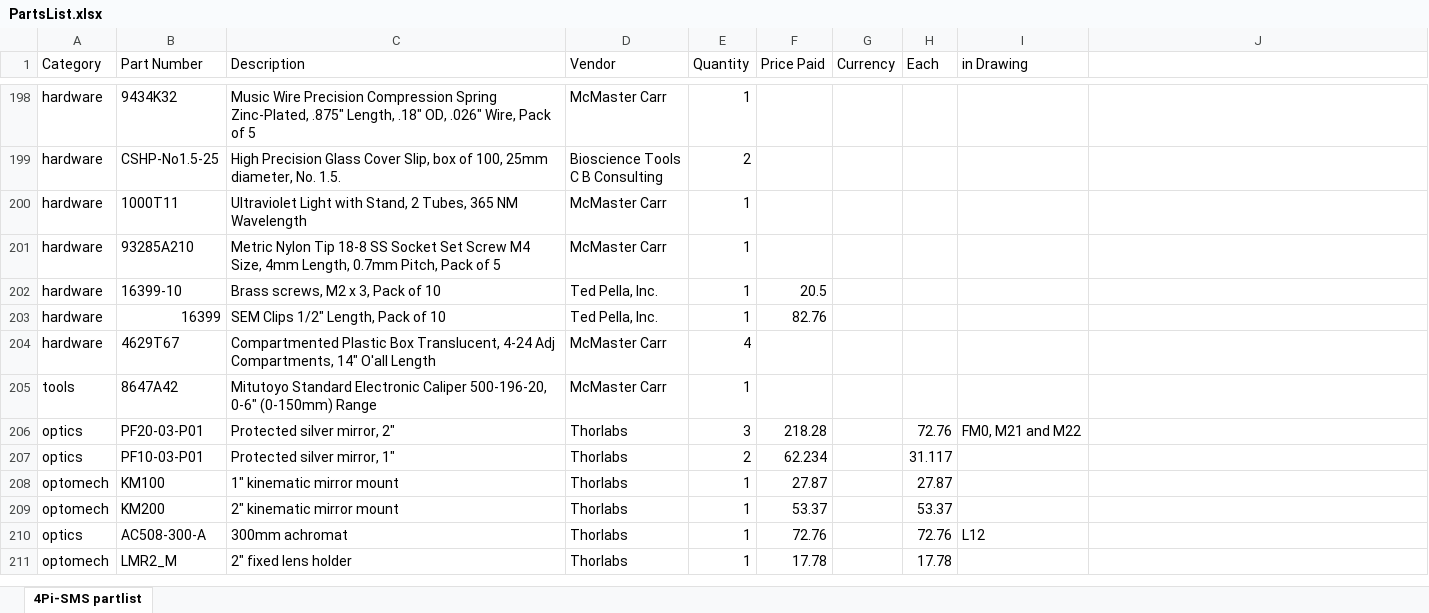
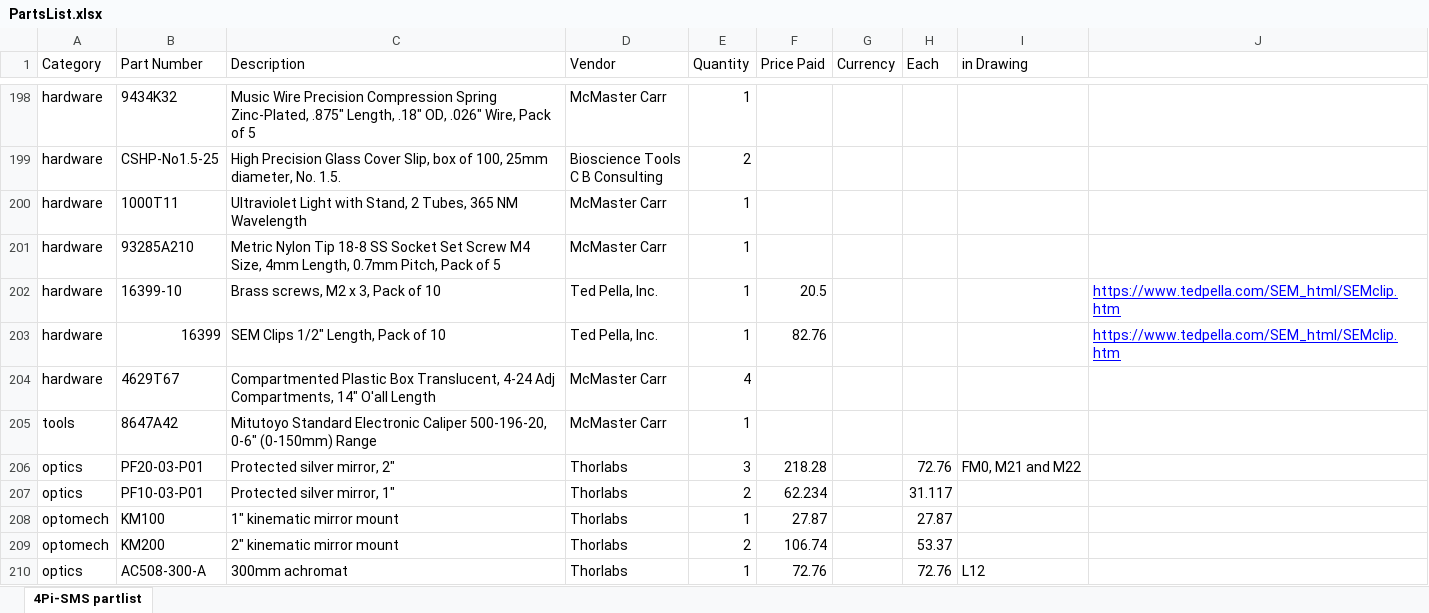
Before and after one commit to 4Pi-SMS-consortium/CAD-files, an Excel workbook: PartsList.xlsx, sheet 4Pi-SMS partlist, drawn as a sheet; only a part is shown, gaps mark what is left out; the shorter side is filled out with more unchanged rows; values as stored, in another font and other column widths than the file's, no borders; the diff covers the shown part only; the diff names each change by its address in the sheet, - before the commit and + after, or states it on an @@ line.

```diff
--- a/PartsList.xlsx (sheet 4Pi-SMS partlist)
+++ b/PartsList.xlsx (sheet 4Pi-SMS partlist)
-J202:J203: (empty)
+J202:J203: https://www.tedpella.com/SEM_html/SEMclip.htm
-E209 (Quantity): 1
+E209 (Quantity): 2
-F209 (Price Paid): 53.37
+F209 (Price Paid): 106.74
```
Also changed, not shown: 2 removed rows and 21 edited cells elsewhere in this sheet.
